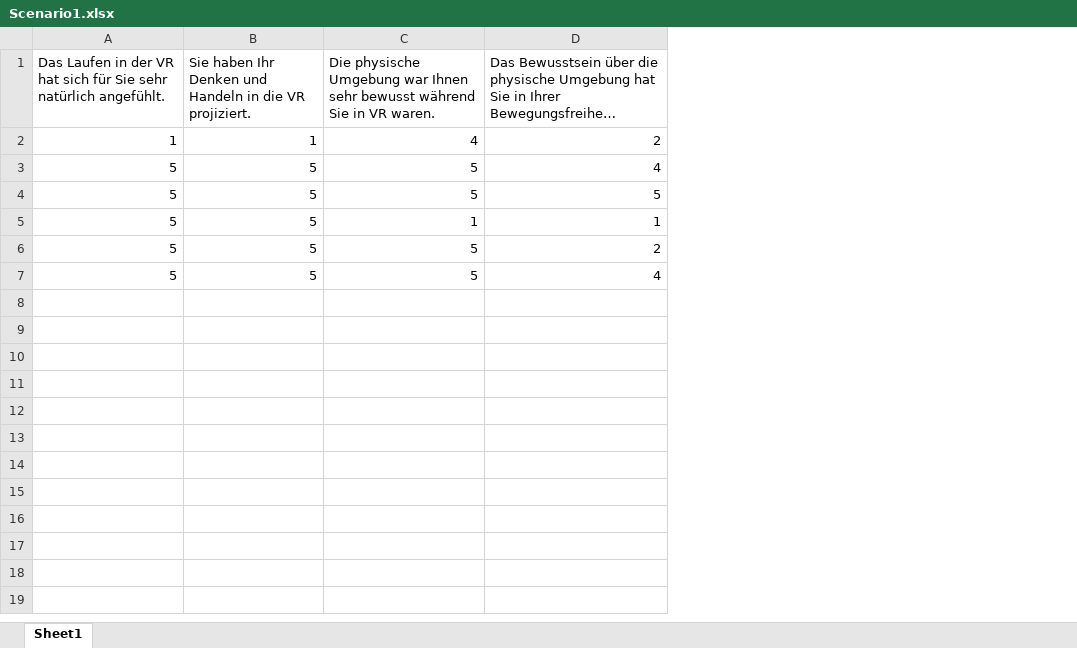
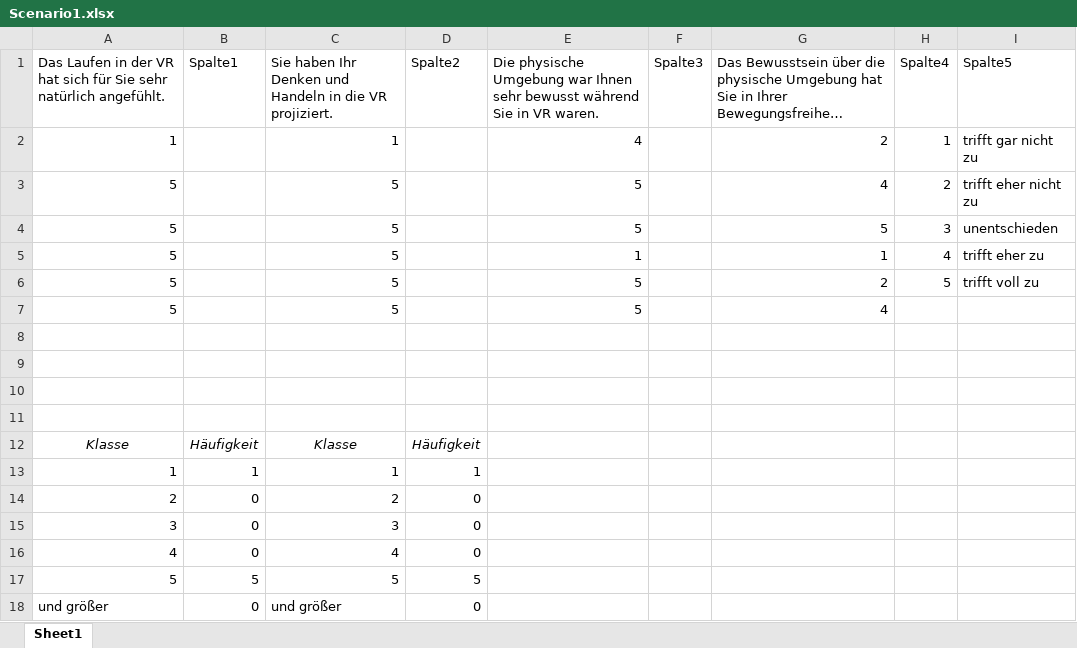
Before and after one commit to RobZlo/Studium, an Excel workbook: Auswertung/Szenarien/Scenario1.xlsx, sheet Sheet1, drawn as a sheet; long unchanged cells end in …; values as stored, in another font and other column widths than the file's, no borders; charts and pictures and table styles not drawn; the diff names each change by its address in the sheet, - before the commit and + after, or states it on an @@ line.

```diff
--- a/Auswertung/Szenarien/Scenario1.xlsx (sheet Sheet1)
+++ b/Auswertung/Szenarien/Scenario1.xlsx (sheet Sheet1)
+column B (Spalte1), empty
+column D (Spalte2), empty
+column F (Spalte3), empty
+column H (Spalte4), rows 2-6: 1 | 2 | 3 | 4 | 5
+column I (Spalte5), rows 2-6: trifft gar nicht zu | trifft eher nicht zu | unentschieden | trifft eher zu | trifft voll zu
+row 8: (empty)
+row 9: (empty)
+row 10: (empty)
+row 11: (empty)
+row 12: Klasse | Häufigkeit | Klasse | Häufigkeit
+row 13: 1 | 1 | 1 | 1
+row 14: 2 | 0 | 2 | 0
+row 15: 3 | 0 | 3 | 0
+row 16: 4 | 0 | 4 | 0
+row 17: 5 | 5 | 5 | 5
+row 18: und größer | 0 | und größer | 0
```
Also changed, not shown: charts or pictures, Auswertung/Szenarien/Baseline1.xlsx, Auswertung/Szenarien/Baseline2.xlsx, 4 other files.
